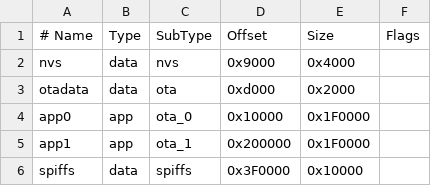
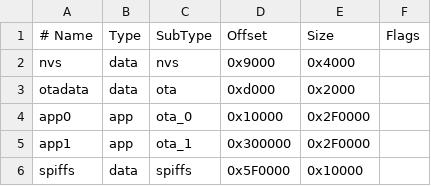
Before and after one commit to Sahilpreetsinghvirdi/Jarvis-on-Esp32-S3R8, a CSV file: jarvis_lvgl/partitions.csv, drawn as a sheet.

Commit message:
feat: Major feature update - Unicode fonts, WiFi selector, settings, splash
Features added:
1. Removed 1-3 sentence response limit from JARVIS system prompt
2. Fixed Hindi/Unicode rendering with custom Noto Sans fonts
   - Latin (Noto Sans), Devanagari (Noto Sans Devanagari),
     Math operators (Noto Sans Math) with fallback chain
3. Added settings dashboard (WiFi, brightness, LED, about)
4. Added JARVIS splash screen on boot (placeholder for custom logo)
5. WiFi network scanner - scans on boot, scroll with button,
   triple-press to connect to selected network
6. Unicode support via composite fonts (Latin->Devanagari->Math)
7. Math/physics formula support via Noto Sans Math font glyphs
   (sqrt, pi, sigma, omega, alpha, beta, comparison operators)

Button controls:
- Main screen: 1x hold=scroll down, 2x hold=scroll up, 3x tap=settings
- WiFi screen: 1x hold=next network, 2x hold=prev, 3x tap=connect
- Settings: 1x hold=next item, 2x hold=prev, 3x tap=select
- Long press (3s) from main: open settings

Serial commands: !clear !wifi !settings !bright <0-100>

Also increased app partition to 3MB for larger sketch size.

```diff
--- a/jarvis_lvgl/partitions.csv
+++ b/jarvis_lvgl/partitions.csv
@@ -3,4 +3,4 @@ nvs,      data, nvs,     0x9000,  0x4000,
 otadata,  data, ota,     0xd000,  0x2000,
-app0,     app,  ota_0,   0x10000, 0x1F0000,
-app1,     app,  ota_1,   0x200000,0x1F0000,
-spiffs,   data, spiffs,  0x3F0000,0x10000,
+app0,     app,  ota_0,   0x10000, 0x2F0000,
+app1,     app,  ota_1,   0x300000,0x2F0000,
+spiffs,   data, spiffs,  0x5F0000,0x10000,
```
Also changed, not shown: 8 other files.
